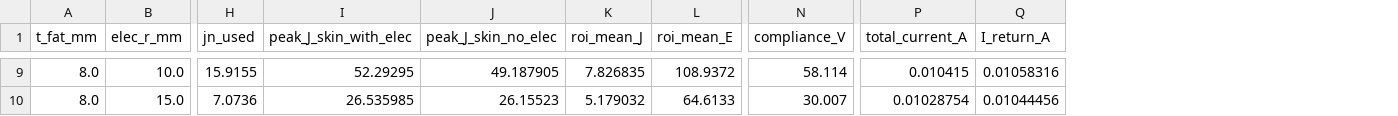
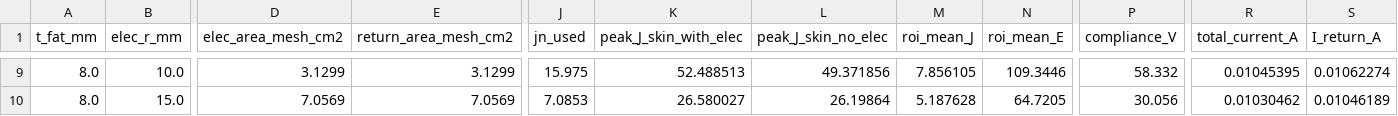
Before and after one commit to alisabryantseva/pelvistim-fem, a CSV file: step03_ankle_layers/results/summary.csv, drawn as a sheet; only a part is shown, gaps mark what is left out; addresses are those after the commit; the diff covers the shown part only; the diff names each change by its address in the sheet, - before the commit and + after, or states it on an @@ line.

Commit message:
step03: mesh-area jn normalization, black surface maps, 3D top-surface, sanity table; remove J_surface_maps.png

```diff
--- a/step03_ankle_layers/results/summary.csv
+++ b/step03_ankle_layers/results/summary.csv
+column D (elec_area_mesh_cm2), rows 9-10: 3.1299 | 7.0569
+column E (return_area_mesh_cm2), rows 9-10: 3.1299 | 7.0569
-J9 (jn_used): 15.9155
+J9 (jn_used): 15.975
-K9 (peak_J_skin_with_elec): 52.29295
+K9 (peak_J_skin_with_elec): 52.488513
-L9 (peak_J_skin_no_elec): 49.187905
+L9 (peak_J_skin_no_elec): 49.371856
-M9 (roi_mean_J): 7.826835
+M9 (roi_mean_J): 7.856105
-N9 (roi_mean_E): 108.9372
+N9 (roi_mean_E): 109.3446
-P9 (compliance_V): 58.114
+P9 (compliance_V): 58.332
-R9 (total_current_A): 0.010415
+R9 (total_current_A): 0.01045395
-S9 (I_return_A): 0.01058316
+S9 (I_return_A): 0.01062274
-J10 (jn_used): 7.0736
+J10 (jn_used): 7.0853
-K10 (peak_J_skin_with_elec): 26.535985
+K10 (peak_J_skin_with_elec): 26.580027
-L10 (peak_J_skin_no_elec): 26.15523
+L10 (peak_J_skin_no_elec): 26.19864
-M10 (roi_mean_J): 5.179032
+M10 (roi_mean_J): 5.187628
-N10 (roi_mean_E): 64.6133
+N10 (roi_mean_E): 64.7205
-P10 (compliance_V): 30.007
+P10 (compliance_V): 30.056
-R10 (total_current_A): 0.01028754
+R10 (total_current_A): 0.01030462
-S10 (I_return_A): 0.01044456
+S10 (I_return_A): 0.01046189
```
Also changed, not shown: 56 edited cells elsewhere in this file, 25 other files.
